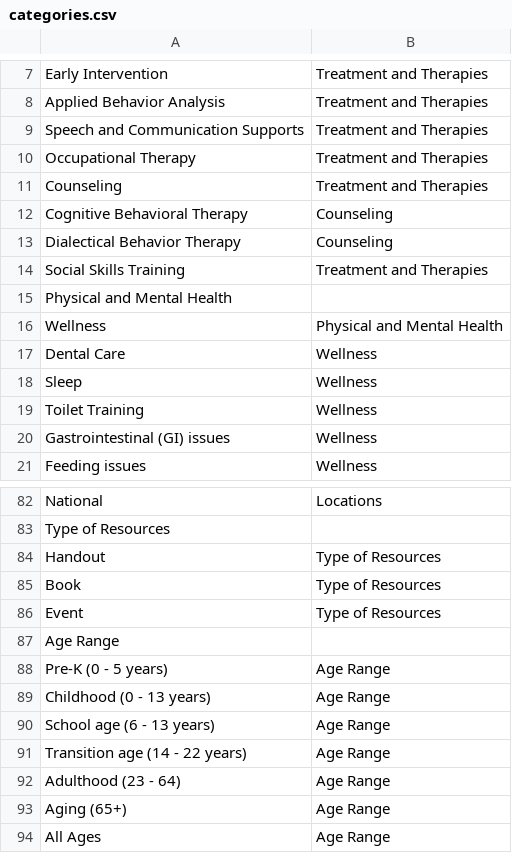
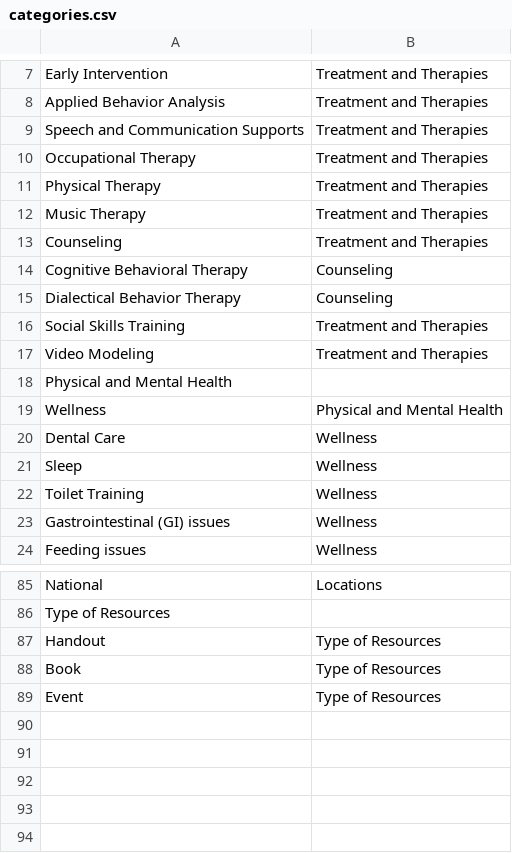
Before and after one commit to autismdrive/autismdrive, a CSV file: backend/example_data/categories.csv, drawn as a sheet; only a part is shown, gaps mark what is left out; removed rows and columns are numbered as before the commit, all else as after; the diff names each change by its address in the sheet, - before the commit and + after, or states it on an @@ line.

Commit message:
The age ranges and categories applied in the CSV / Spreadsheets were inconsistent.  For the age ranges I forced them to be consistent, editing the online spreadsheet so they are defined the samy way for studies, locations, resources and events.   For categories, I modified the data loader so that it will fail if a category shows up on a resource or study that was not defined in the category csv.
Age Ranges are no longer categories.  They are loaded into the database and elastic search in their own field "ages" (thus the migration)

Facets are now properly called "aggregations" and show up in the search as a deeply nested dictionary. They only apply to ages and types presently.  Everthing else is handled as a topic.

Ages and Types are now top level arrays on the Search model, and can be used to filter searches.  There is not generic "filter" anymore.  These are what you get.

Upgraded marshmallow to version 3 to get some clearer bug free serialization of dictionaries.

```diff
--- a/backend/example_data/categories.csv
+++ b/backend/example_data/categories.csv
+row 11: Physical Therapy | Treatment and Therapies
+row 12: Music Therapy | Treatment and Therapies
+row 17: Video Modeling | Treatment and Therapies
-row 87: Age Range
-row 88: Pre-K (0 - 5 years) | Age Range
-row 89: Childhood (0 - 13 years) | Age Range
-row 90: School age (6 - 13 years) | Age Range
-row 91: Transition age (14 - 22 years) | Age Range
-row 92: Adulthood (23 - 64) | Age Range
-row 93: Aging (65+) | Age Range
-row 94: All Ages | Age Range
```
Also changed, not shown: backend/example_data/resources.csv, 12 other files.
